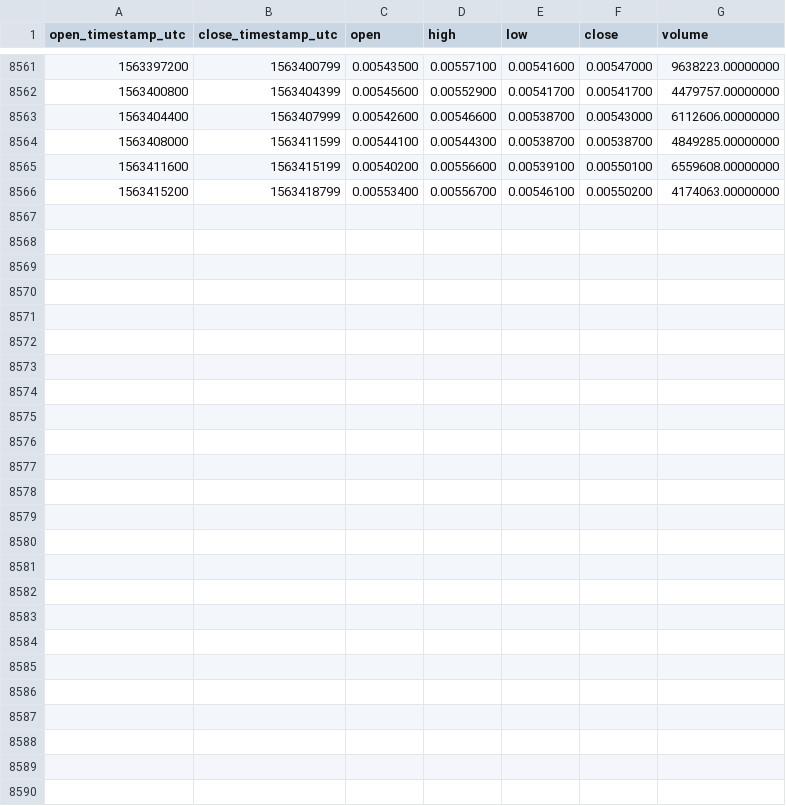
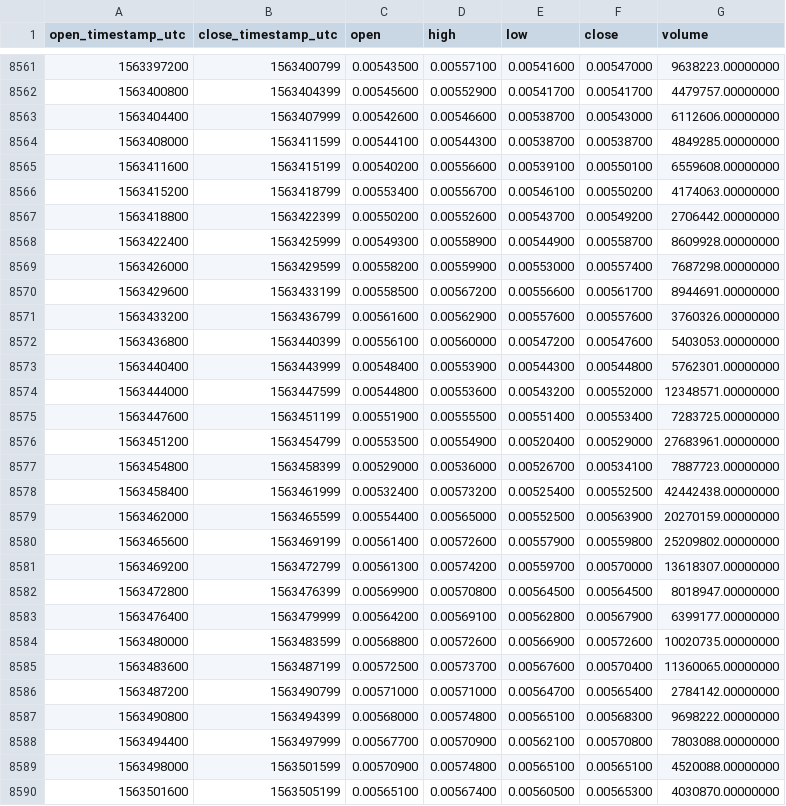
Before and after one commit to cryptobigbro/binance-VETUSDT, a CSV file: binance-VETUSDT-1h.csv, drawn as a sheet; only a part is shown, gaps mark what is left out; the diff names each change by its address in the sheet, - before the commit and + after, or states it on an @@ line.

Commit message:
Update OHLCV data.

```diff
--- a/binance-VETUSDT-1h.csv
+++ b/binance-VETUSDT-1h.csv
+row 8567: 1563418800 | 1563422399 | 0.00550200 | 0.00552600 | 0.00543700 | 0.00549200 | 2706442.00000000
+row 8568: 1563422400 | 1563425999 | 0.00549300 | 0.00558900 | 0.00544900 | 0.00558700 | 8609928.00000000
+row 8569: 1563426000 | 1563429599 | 0.00558200 | 0.00559900 | 0.00553000 | 0.00557400 | 7687298.00000000
+row 8570: 1563429600 | 1563433199 | 0.00558500 | 0.00567200 | 0.00556600 | 0.00561700 | 8944691.00000000
+row 8571: 1563433200 | 1563436799 | 0.00561600 | 0.00562900 | 0.00557600 | 0.00557600 | 3760326.00000000
+row 8572: 1563436800 | 1563440399 | 0.00556100 | 0.00560000 | 0.00547200 | 0.00547600 | 5403053.00000000
+row 8573: 1563440400 | 1563443999 | 0.00548400 | 0.00553900 | 0.00544300 | 0.00544800 | 5762301.00000000
+row 8574: 1563444000 | 1563447599 | 0.00544800 | 0.00553600 | 0.00543200 | 0.00552000 | 12348571.00000000
+row 8575: 1563447600 | 1563451199 | 0.00551900 | 0.00555500 | 0.00551400 | 0.00553400 | 7283725.00000000
+row 8576: 1563451200 | 1563454799 | 0.00553500 | 0.00554900 | 0.00520400 | 0.00529000 | 27683961.00000000
+row 8577: 1563454800 | 1563458399 | 0.00529000 | 0.00536000 | 0.00526700 | 0.00534100 | 7887723.00000000
+row 8578: 1563458400 | 1563461999 | 0.00532400 | 0.00573200 | 0.00525400 | 0.00552500 | 42442438.00000000
+row 8579: 1563462000 | 1563465599 | 0.00554400 | 0.00565000 | 0.00552500 | 0.00563900 | 20270159.00000000
+row 8580: 1563465600 | 1563469199 | 0.00561400 | 0.00572600 | 0.00557900 | 0.00559800 | 25209802.00000000
+row 8581: 1563469200 | 1563472799 | 0.00561300 | 0.00574200 | 0.00559700 | 0.00570000 | 13618307.00000000
+row 8582: 1563472800 | 1563476399 | 0.00569900 | 0.00570800 | 0.00564500 | 0.00564500 | 8018947.00000000
+row 8583: 1563476400 | 1563479999 | 0.00564200 | 0.00569100 | 0.00562800 | 0.00567900 | 6399177.00000000
+row 8584: 1563480000 | 1563483599 | 0.00568800 | 0.00572600 | 0.00566900 | 0.00572600 | 10020735.00000000
+row 8585: 1563483600 | 1563487199 | 0.00572500 | 0.00573700 | 0.00567600 | 0.00570400 | 11360065.00000000
+row 8586: 1563487200 | 1563490799 | 0.00571000 | 0.00571000 | 0.00564700 | 0.00565400 | 2784142.00000000
+row 8587: 1563490800 | 1563494399 | 0.00568000 | 0.00574800 | 0.00565100 | 0.00568300 | 9698222.00000000
+row 8588: 1563494400 | 1563497999 | 0.00567700 | 0.00570900 | 0.00562100 | 0.00570800 | 7803088.00000000
+row 8589: 1563498000 | 1563501599 | 0.00570900 | 0.00574800 | 0.00565100 | 0.00565100 | 4520088.00000000
+row 8590: 1563501600 | 1563505199 | 0.00565100 | 0.00567400 | 0.00560500 | 0.00565300 | 4030870.00000000
```
Also changed, not shown: binance-VETUSDT-1d.csv.
